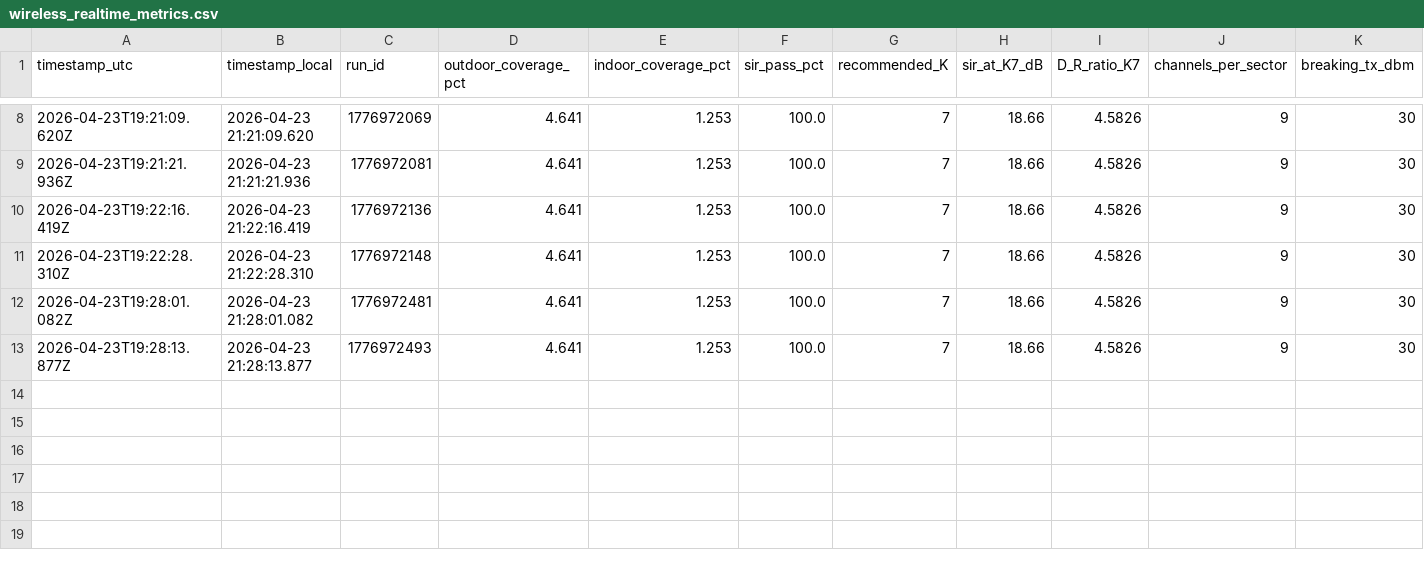
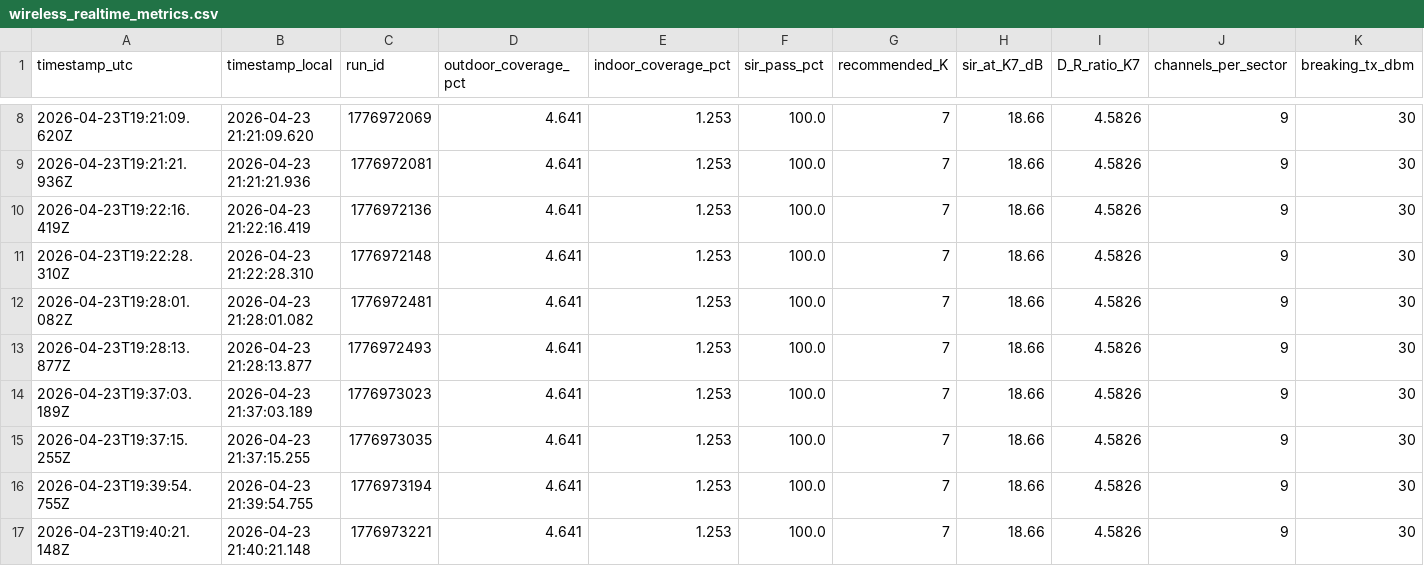
Before and after one commit to geranimoekia/District-Telehealth-And-Emergency-Communication-Network, a CSV file: outputs/wireless_realtime_metrics.csv, drawn as a sheet; only a part is shown, gaps mark what is left out; rows hold the shown columns only; the diff names each change by its address in the sheet, - before the commit and + after, or states it on an @@ line.

Commit message:
pipeline.py output part 3

```diff
--- a/outputs/wireless_realtime_metrics.csv
+++ b/outputs/wireless_realtime_metrics.csv
+row 14: 2026-04-23T19:37:03.189Z | 2026-04-23 21:37:03.189 | 1776973023 | 4.641 | 1.253 | 100.0 | 7 | 18.66 | 4.5826 | 9 | 30
+row 15: 2026-04-23T19:37:15.255Z | 2026-04-23 21:37:15.255 | 1776973035 | 4.641 | 1.253 | 100.0 | 7 | 18.66 | 4.5826 | 9 | 30
+row 16: 2026-04-23T19:39:54.755Z | 2026-04-23 21:39:54.755 | 1776973194 | 4.641 | 1.253 | 100.0 | 7 | 18.66 | 4.5826 | 9 | 30
+row 17: 2026-04-23T19:40:21.148Z | 2026-04-23 21:40:21.148 | 1776973221 | 4.641 | 1.253 | 100.0 | 7 | 18.66 | 4.5826 | 9 | 30
```
Also changed, not shown: outputs/wireless_breaking_point.csv, outputs/wireless_coverage_grid.csv, 16 other files.
